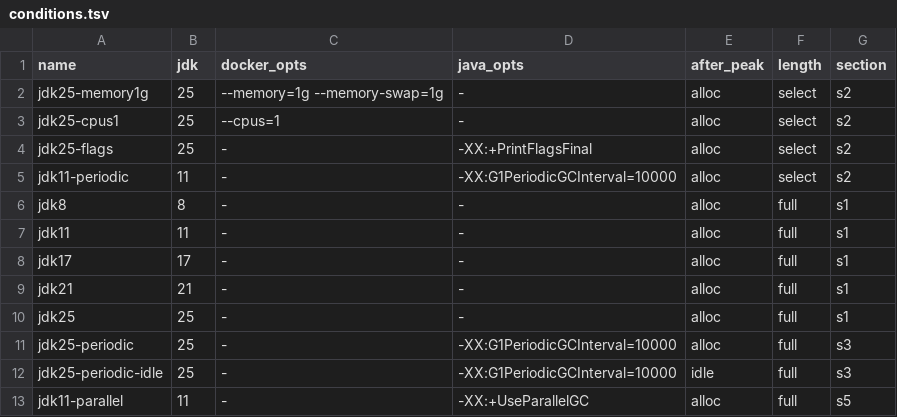
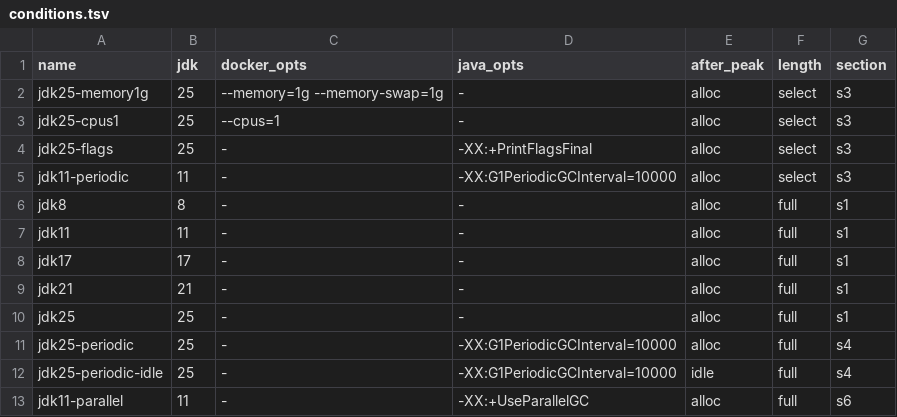
Before and after one commit to shinagawa-web/show-your-work, a TSV file: g1-heap-not-returned/conditions.tsv, drawn as a sheet.

Commit message:
g1-heap-not-returned: number the jobs and summary headings after the article's new sections
The article gains a second section on how GC works that has no numbers
of its own, so the later sections move down by one. The jobs and the
section column of conditions.tsv follow: s2 becomes s3, s3 becomes s4
and s5 becomes s6, and the report job waits for s1, s3, s4 and s6. The
headings of results/summary.md move to 3. What changed, 4. Periodic
GC, 5. Telling it apart in your environment and 6. Countermeasure,
with the same values under each. The job table in the README follows.

```diff
--- a/g1-heap-not-returned/conditions.tsv
+++ b/g1-heap-not-returned/conditions.tsv
@@ -1,6 +1,6 @@
 name	jdk	docker_opts	java_opts	after_peak	length	section
-jdk25-memory1g	25	--memory=1g --memory-swap=1g	-	alloc	select	s2
-jdk25-cpus1	25	--cpus=1	-	alloc	select	s2
-jdk25-flags	25	-	-XX:+PrintFlagsFinal	alloc	select	s2
-jdk11-periodic	11	-	-XX:G1PeriodicGCInterval=10000	alloc	select	s2
+jdk25-memory1g	25	--memory=1g --memory-swap=1g	-	alloc	select	s3
+jdk25-cpus1	25	--cpus=1	-	alloc	select	s3
+jdk25-flags	25	-	-XX:+PrintFlagsFinal	alloc	select	s3
+jdk11-periodic	11	-	-XX:G1PeriodicGCInterval=10000	alloc	select	s3
 jdk8	8	-	-	alloc	full	s1
@@ -10,4 +10,4 @@ jdk21	21	-	-	alloc	full	s1
 jdk25	25	-	-	alloc	full	s1
-jdk25-periodic	25	-	-XX:G1PeriodicGCInterval=10000	alloc	full	s3
-jdk25-periodic-idle	25	-	-XX:G1PeriodicGCInterval=10000	idle	full	s3
-jdk11-parallel	11	-	-XX:+UseParallelGC	alloc	full	s5
+jdk25-periodic	25	-	-XX:G1PeriodicGCInterval=10000	alloc	full	s4
+jdk25-periodic-idle	25	-	-XX:G1PeriodicGCInterval=10000	idle	full	s4
+jdk11-parallel	11	-	-XX:+UseParallelGC	alloc	full	s6
```
Also changed, not shown: 3 other files.
